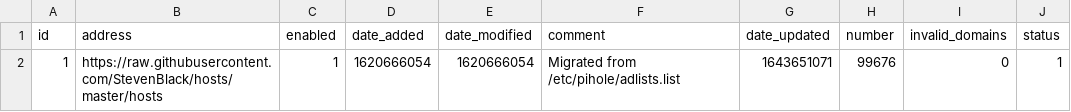
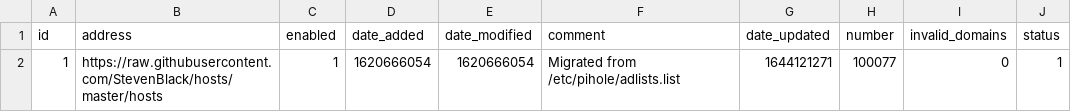
Before and after one commit to johannagnarsson/my-pihole-lists, a CSV file: adlist.csv, drawn as a sheet.

Commit message:
Updated February  6, 2022  7:00am

```diff
--- a/adlist.csv
+++ b/adlist.csv
@@ -1,2 +1,2 @@
 id,address,enabled,date_added,date_modified,comment,date_updated,number,invalid_domains,status
-1,https://raw.githubusercontent.com/StevenBlack/hosts/master/hosts,1,1620666054,1620666054,"Migrated from /etc/pihole/adlists.list",1643651071,99676,0,1
+1,https://raw.githubusercontent.com/StevenBlack/hosts/master/hosts,1,1620666054,1620666054,"Migrated from /etc/pihole/adlists.list",1644121271,100077,0,1
```
